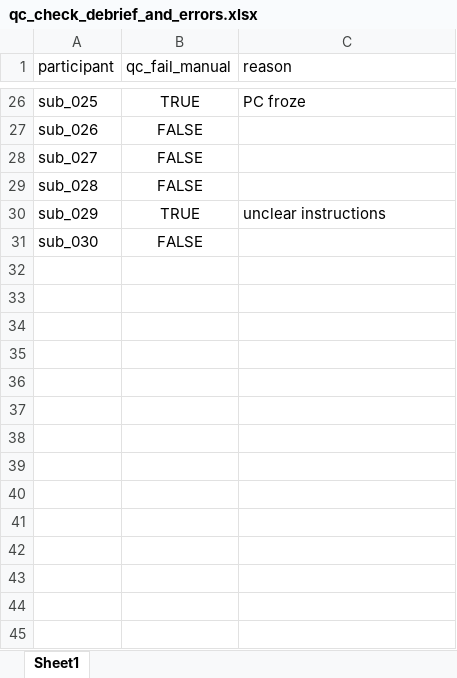
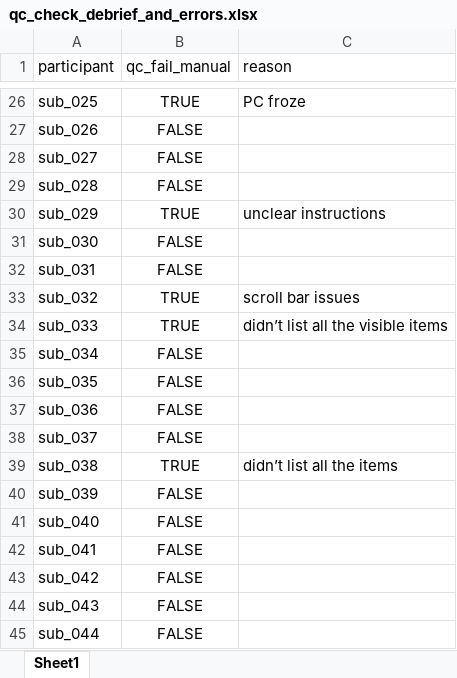
Before and after one commit to LevanBokeria/fast_schema_analysis_2, an Excel workbook: results/qc_check_sheets/qc_check_debrief_and_errors.xlsx, sheet Sheet1, drawn as a sheet; only a part is shown, gaps mark what is left out; values as stored, in another font and other column widths than the file's, no borders; the diff names each change by its address in the sheet, - before the commit and + after, or states it on an @@ line.

Commit message:
downloaded the lastest batch of data

```diff
--- a/results/qc_check_sheets/qc_check_debrief_and_errors.xlsx (sheet Sheet1)
+++ b/results/qc_check_sheets/qc_check_debrief_and_errors.xlsx (sheet Sheet1)
+row 32: sub_031 | FALSE
+row 33: sub_032 | TRUE | scroll bar issues
+row 34: sub_033 | TRUE | didn’t list all the visible items
+row 35: sub_034 | FALSE
+row 36: sub_035 | FALSE
+row 37: sub_036 | FALSE
+row 38: sub_037 | FALSE
+row 39: sub_038 | TRUE | didn’t list all the items
+row 40: sub_039 | FALSE
+row 41: sub_040 | FALSE
+row 42: sub_041 | FALSE
+row 43: sub_042 | FALSE
+row 44: sub_043 | FALSE
+row 45: sub_044 | FALSE
```
Also changed, not shown: 25 other files.
